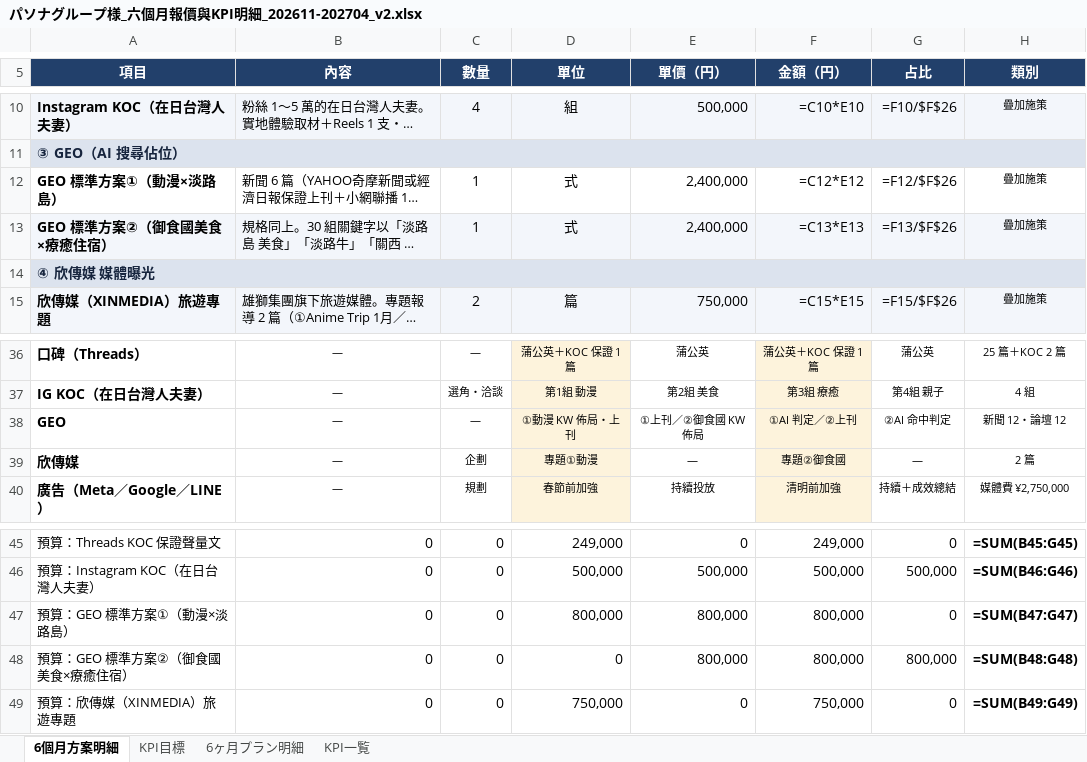
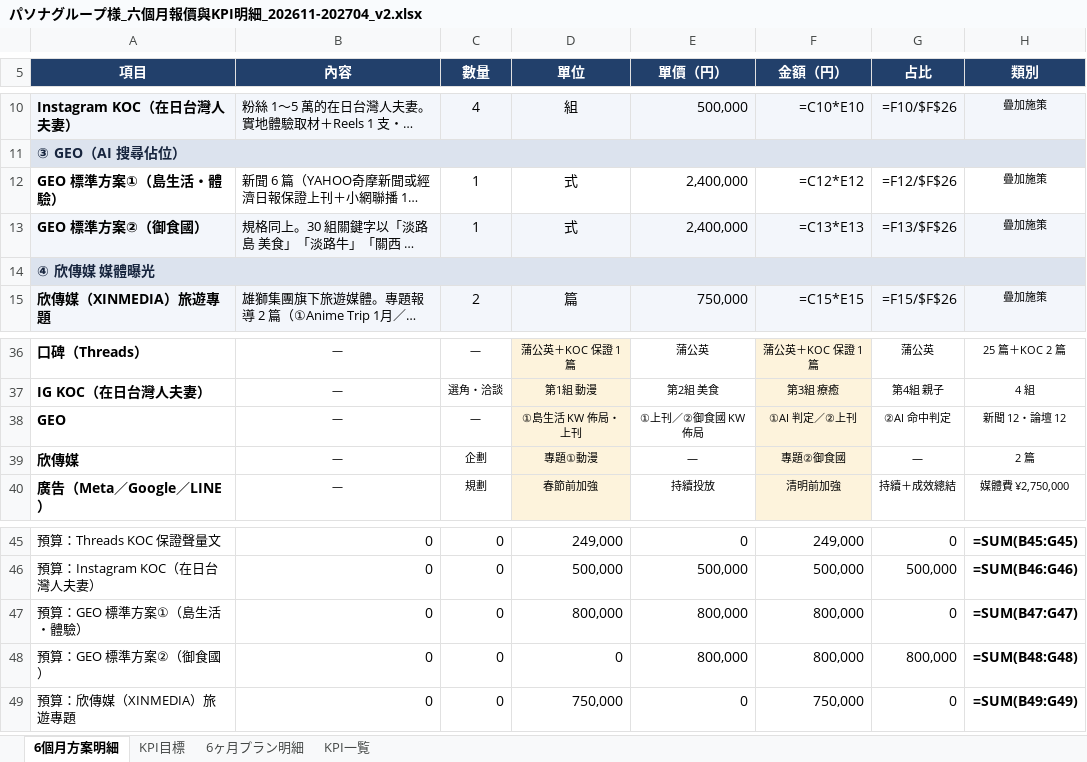
Before and after one commit to shelleychenyi/proposal, an Excel workbook: Pasona/パソナグループ様_六個月報價與KPI明細_202611-202704_v2.xlsx, sheet 6個月方案明細, drawn as a sheet; only a part is shown, gaps mark what is left out; long unchanged cells end in …; values as stored, in another font and other column widths than the file's, no borders; formulas without a stored value are shown as written; the diff names each change by its address in the sheet, - before the commit and + after, or states it on an @@ line.

```diff
--- a/Pasona/パソナグループ様_六個月報價與KPI明細_202611-202704_v2.xlsx (sheet 6個月方案明細)
+++ b/Pasona/パソナグループ様_六個月報價與KPI明細_202611-202704_v2.xlsx (sheet 6個月方案明細)
-A12 (項目): GEO 標準方案①（動漫×淡路島）
+A12 (項目): GEO 標準方案①（島生活・體驗）
-A13 (項目): GEO 標準方案②（御食國美食×療癒住宿）
+A13 (項目): GEO 標準方案②（御食國）
-D38 (單位): ①動漫 KW 佈局・上刊
+D38 (單位): ①島生活 KW 佈局・上刊
-A47 (項目): 預算：GEO 標準方案①（動漫×淡路島）
+A47 (項目): 預算：GEO 標準方案①（島生活・體驗）
-A48 (項目): 預算：GEO 標準方案②（御食國美食×療癒住宿）
+A48 (項目): 預算：GEO 標準方案②（御食國）
```
Also changed, not shown: sheet 6ヶ月プラン明細, sheet KPI目標, sheet KPI一覧, 1 other file.
